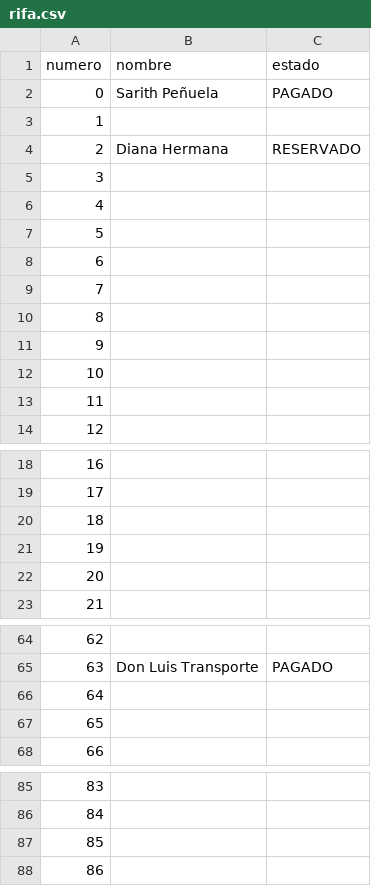
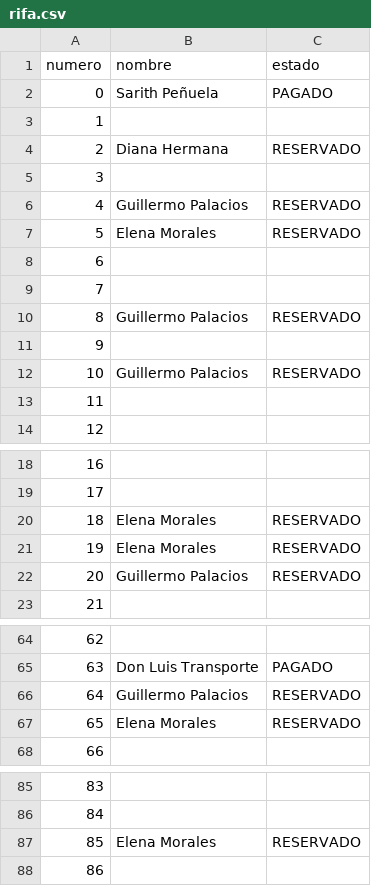
Before and after one commit to SarithPenuelaM/Rifa, a CSV file: rifa.csv, drawn as a sheet; only a part is shown, gaps mark what is left out.

Commit message:
Update rifa.csv

```diff
--- a/rifa.csv
+++ b/rifa.csv
@@ -5,9 +5,9 @@ numero,nombre,estado
 3,,
-4,,
-5,,
+4,Guillermo Palacios,RESERVADO
+5,Elena Morales,RESERVADO
 6,,
 7,,
-8,,
+8,Guillermo Palacios,RESERVADO
 9,,
-10,,
+10,Guillermo Palacios,RESERVADO
 11,,
@@ -19,5 +19,5 @@ numero,nombre,estado
 17,,
-18,,
-19,,
-20,,
+18,Elena Morales,RESERVADO
+19,Elena Morales,RESERVADO
+20,Guillermo Palacios,RESERVADO
 21,,
@@ -65,4 +65,4 @@ numero,nombre,estado
 63,Don Luis Transporte,PAGADO
-64,,
-65,,
+64,Guillermo Palacios,RESERVADO
+65,Elena Morales,RESERVADO
 66,,
@@ -86,3 +86,3 @@ numero,nombre,estado
 84,,
-85,,
+85,Elena Morales,RESERVADO
 86,,
```
